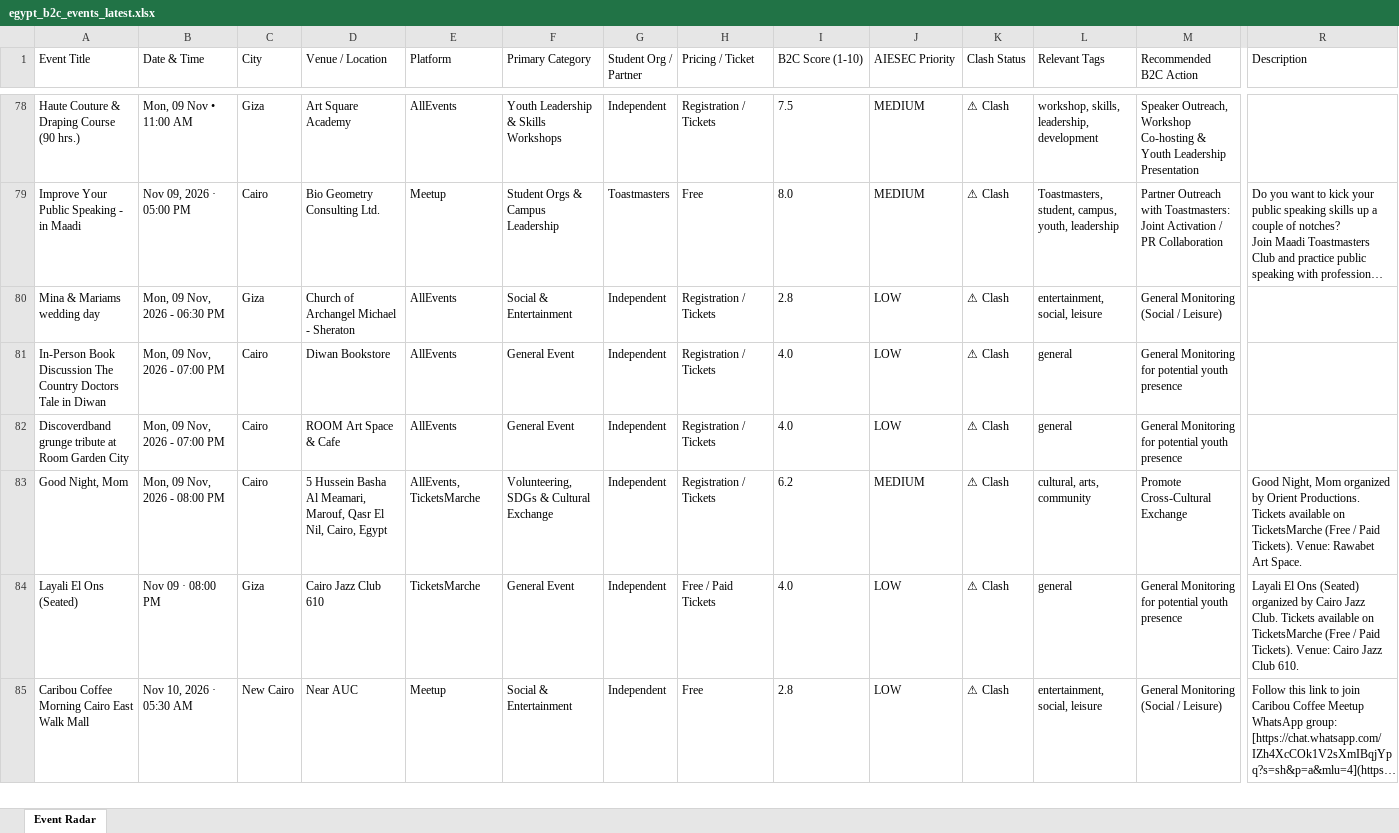
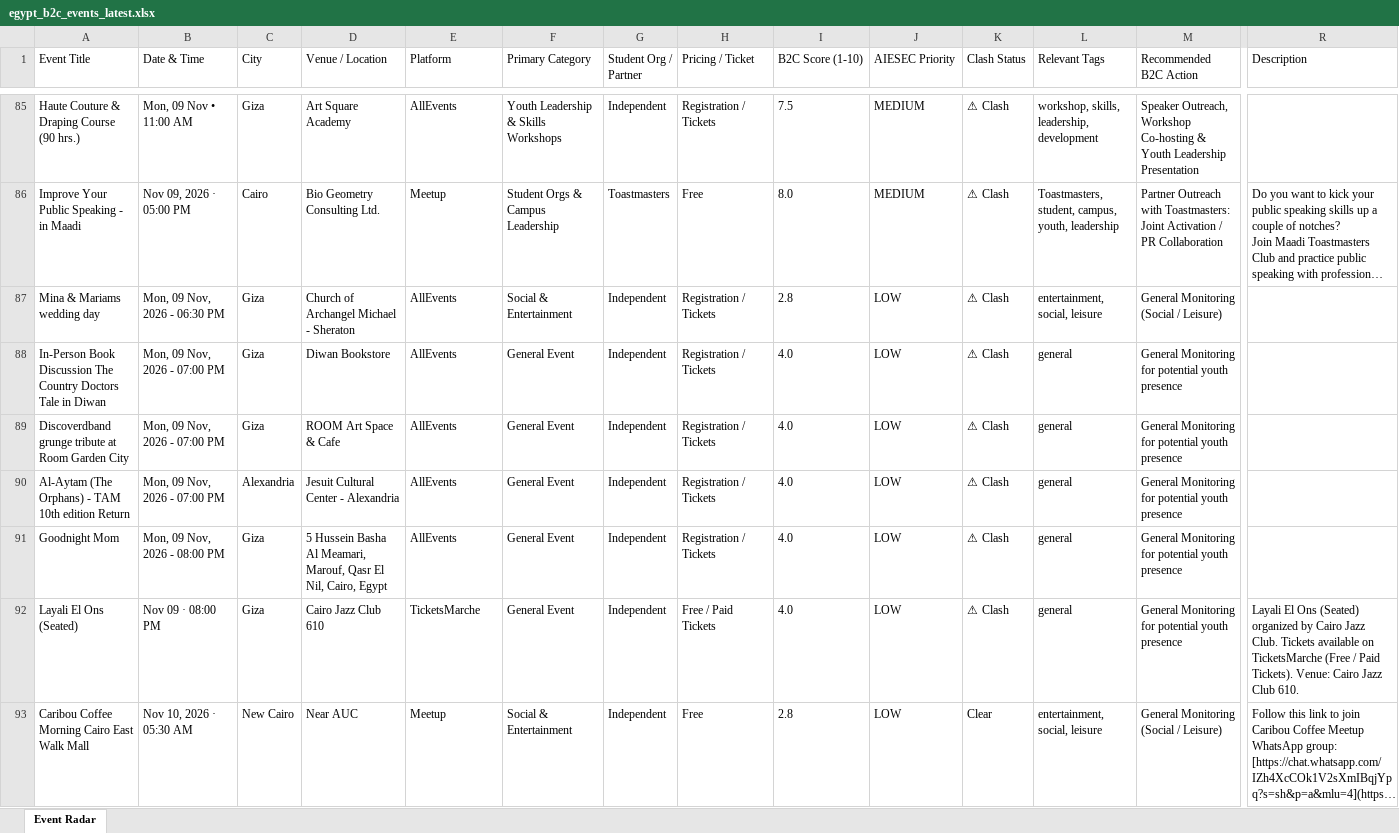
Before and after one commit to abdelrahmanmotazz/aiesec-event-radar, an Excel workbook: docs/data/egypt_b2c_events_latest.xlsx, sheet Event Radar, drawn as a sheet; only a part is shown, gaps mark what is left out; long unchanged cells end in …; values as stored, in another font and other column widths than the file's, no borders; addresses are those after the commit; rows hold the shown columns only; the diff covers the shown part only; the diff names each change by its address in the sheet, - before the commit and + after, or states it on an @@ line.

```diff
--- a/docs/data/egypt_b2c_events_latest.xlsx (sheet Event Radar)
+++ b/docs/data/egypt_b2c_events_latest.xlsx (sheet Event Radar)
-C88:C89 (City): Cairo
+C88:C89 (City): Giza
+row 90: Al-Aytam (The Orphans) - TAM 10th edition Return | Mon, 09 Nov, 2026 - 07:00 PM | Alexandria | Jesuit Cultural Center - Alexandria | AllEvents | General Event | Independent | Registration / Tickets | 4.0 | LOW | ⚠ Clash | general | General Monitoring for potential youth presence
-A91 (Event Title): Good Night, Mom
+A91 (Event Title): Goodnight Mom
-C91 (City): Cairo
+C91 (City): Giza
-E91 (Platform): AllEvents, TicketsMarche
+E91 (Platform): AllEvents
-F91 (Primary Category): Volunteering, SDGs & Cultural Exchange
+F91 (Primary Category): General Event
-I91 (B2C Score (1-10)): 6.2
+I91 (B2C Score (1-10)): 4.0
-J91 (AIESEC Priority): MEDIUM
+J91 (AIESEC Priority): LOW
-L91 (Relevant Tags): cultural, arts, community
+L91 (Relevant Tags): general
-M91 (Recommended B2C Action): Promote Cross-Cultural Exchange
+M91 (Recommended B2C Action): General Monitoring for potential youth presence
-R91 (Description): Good Night, Mom organized by Orient Productions. Tickets available on TicketsMarche (Free / Paid Tickets). Venue: Rawabet Art Space.
+R91 (Description): (empty)
-K93 (Clash Status): ⚠ Clash
+K93 (Clash Status): Clear
```
Also changed, not shown: 24 added rows, 6 removed rows, 9 moved rows and 97 edited cells elsewhere in this sheet, data/aiesec_egypt_events_latest.xlsx, data/egypt_b2c_events_latest.xlsx, 10 other files.
